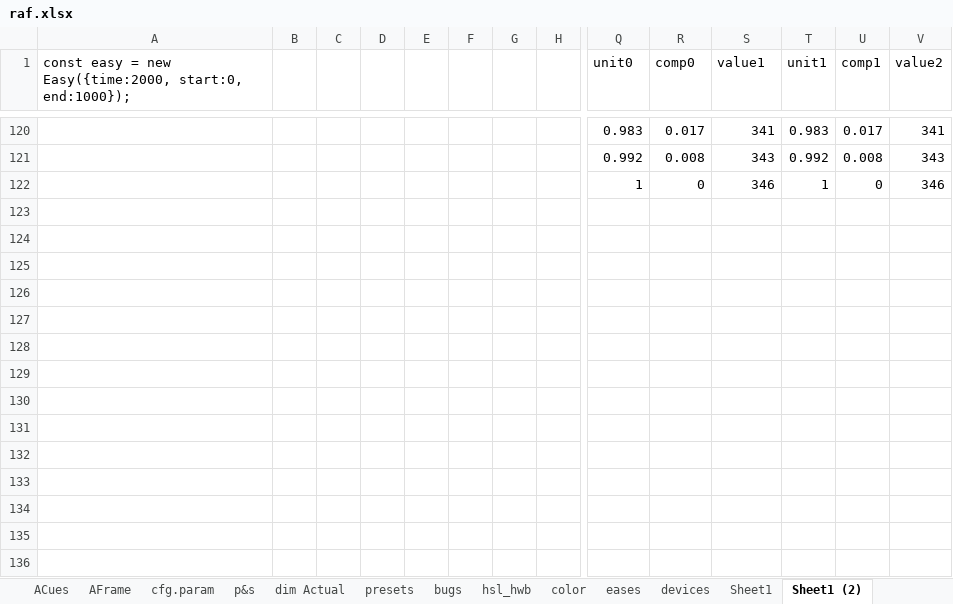
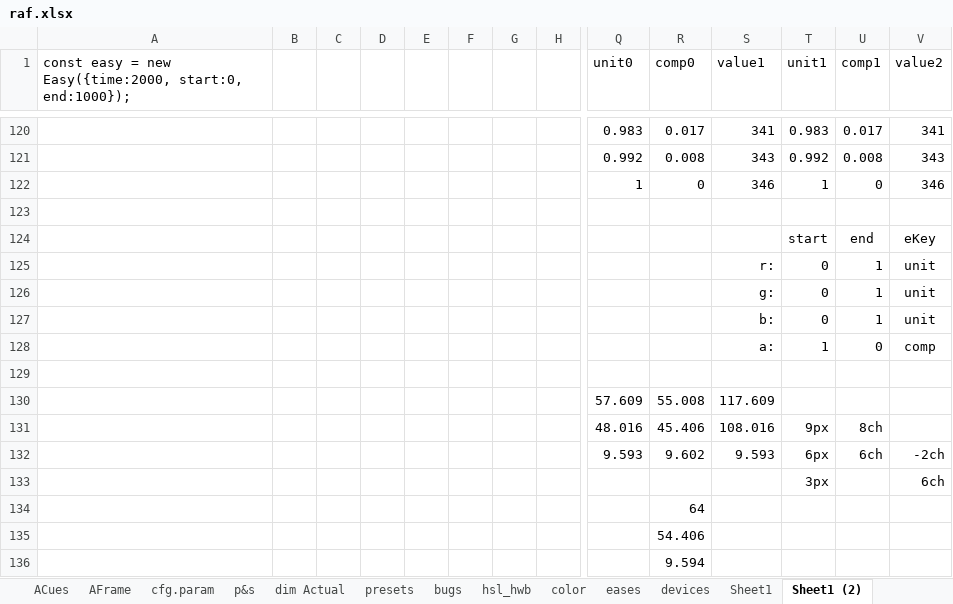
Before and after one commit to sidewayss/rAF, an Excel workbook: docs/raf.xlsx, sheet Sheet1 (2), drawn as a sheet; only a part is shown, gaps mark what is left out; values as stored, in another font and other column widths than the file's, no borders; rows hold the shown columns only; the diff names each change by its address in the sheet, - before the commit and + after, or states it on an @@ line.

```diff
--- a/docs/raf.xlsx (sheet Sheet1 (2))
+++ b/docs/raf.xlsx (sheet Sheet1 (2))
+row 123: (empty)
+row 124:  |  |  |  |  |  |  |  |  |  |  | start | end | eKey
+row 125:  |  |  |  |  |  |  |  |  |  | r: | 0 | 1 | unit
+row 126:  |  |  |  |  |  |  |  |  |  | g: | 0 | 1 | unit
+row 127:  |  |  |  |  |  |  |  |  |  | b: | 0 | 1 | unit
+row 128:  |  |  |  |  |  |  |  |  |  | a: | 1 | 0 | comp
+row 129: (empty)
+row 130:  |  |  |  |  |  |  |  | 57.609 | 55.008 | 117.609
+row 131:  |  |  |  |  |  |  |  | 48.016 | 45.406 | 108.016 | 9px | 8ch
+row 132:  |  |  |  |  |  |  |  | 9.593 | 9.602 | 9.593 | 6px | 6ch | -2ch
+row 133:  |  |  |  |  |  |  |  |  |  |  | 3px |  | 6ch
+row 134:  |  |  |  |  |  |  |  |  | 64
+row 135:  |  |  |  |  |  |  |  |  | 54.406
+row 136:  |  |  |  |  |  |  |  |  | 9.594
```
Also changed, not shown: sheet bugs, sheet Sheet1, sheet Easer, sheet Easy, sheet devices, 47 other files.
